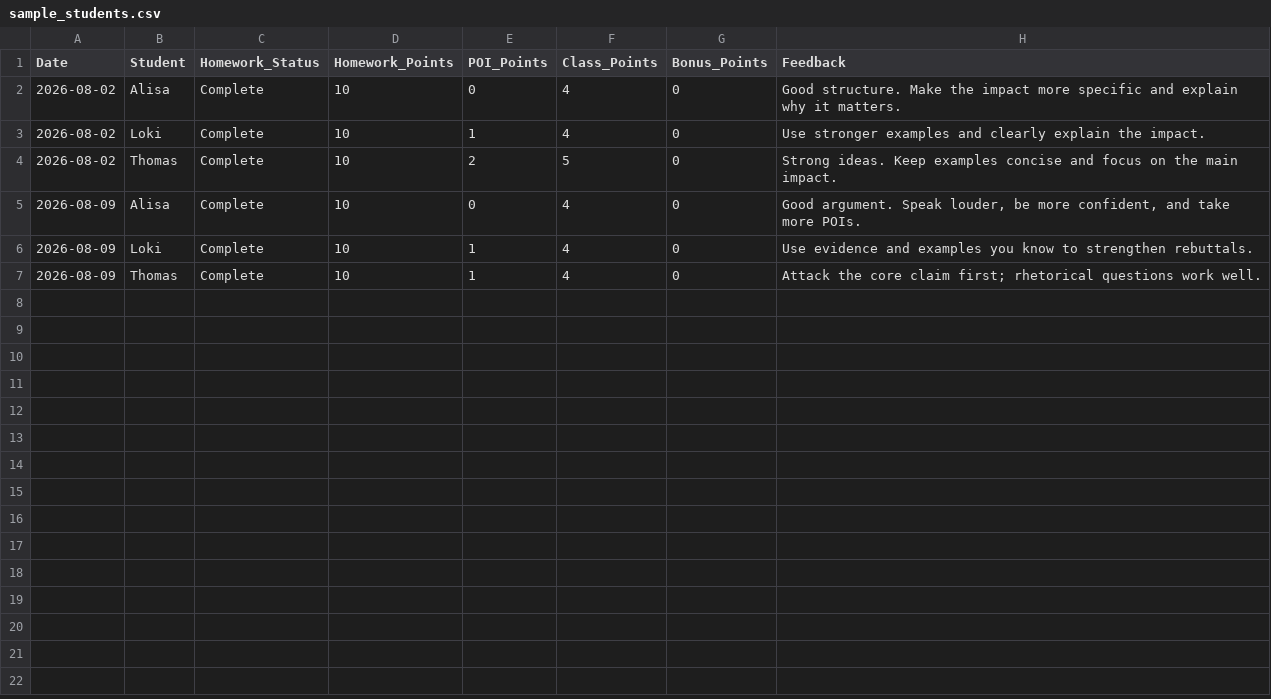
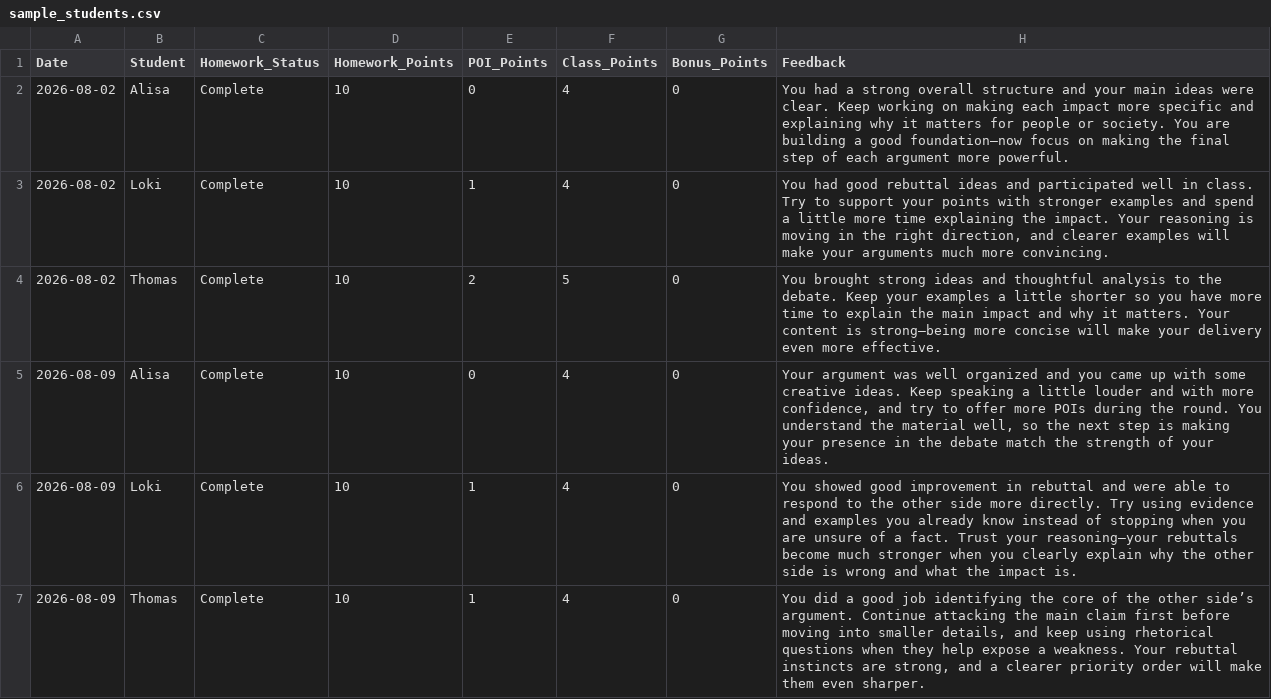
Before and after one commit to fernzhang/debate-class-dashboard, a CSV file: sample_students.csv, drawn as a sheet.

```diff
--- a/sample_students.csv
+++ b/sample_students.csv
@@ -1,7 +1,7 @@
 Date,Student,Homework_Status,Homework_Points,POI_Points,Class_Points,Bonus_Points,Feedback
-2026-08-02,Alisa,Complete,10,0,4,0,Good structure. Make the impact more specific and explain why it matters.
-2026-08-02,Loki,Complete,10,1,4,0,Use stronger examples and clearly explain the impact.
-2026-08-02,Thomas,Complete,10,2,5,0,Strong ideas. Keep examples concise and focus on the main impact.
-2026-08-09,Alisa,Complete,10,0,4,0,"Good argument. Speak louder, be more confident, and take more POIs."
-2026-08-09,Loki,Complete,10,1,4,0,Use evidence and examples you know to strengthen rebuttals.
-2026-08-09,Thomas,Complete,10,1,4,0,Attack the core claim first; rhetorical questions work well.
+2026-08-02,Alisa,Complete,10,0,4,0,You had a strong overall structure and your main ideas were clear. Keep working on making each impact more specific and explaining why it matters for people or society. You are building a good foundation—now focus on making the final step of each argument more powerful.
+2026-08-02,Loki,Complete,10,1,4,0,"You had good rebuttal ideas and participated well in class. Try to support your points with stronger examples and spend a little more time explaining the impact. Your reasoning is moving in the right direction, and clearer examples will make your arguments much more convincing."
+2026-08-02,Thomas,Complete,10,2,5,0,You brought strong ideas and thoughtful analysis to the debate. Keep your examples a little shorter so you have more time to explain the main impact and why it matters. Your content is strong—being more concise will make your delivery even more effective.
+2026-08-09,Alisa,Complete,10,0,4,0,"Your argument was well organized and you came up with some creative ideas. Keep speaking a little louder and with more confidence, and try to offer more POIs during the round. You understand the material well, so the next step is making your presence in the debate match the strength of your ideas."
+2026-08-09,Loki,Complete,10,1,4,0,You showed good improvement in rebuttal and were able to respond to the other side more directly. Try using evidence and examples you already know instead of stopping when you are unsure of a fact. Trust your reasoning—your rebuttals become much stronger when you clearly explain why the other side is wrong and what the impact is.
+2026-08-09,Thomas,Complete,10,1,4,0,"You did a good job identifying the core of the other side’s argument. Continue attacking the main claim first before moving into smaller details, and keep using rhetorical questions when they help expose a weakness. Your rebuttal instincts are strong, and a clearer priority order will make them even sharper."
```
Also changed, not shown: 2 other files.
